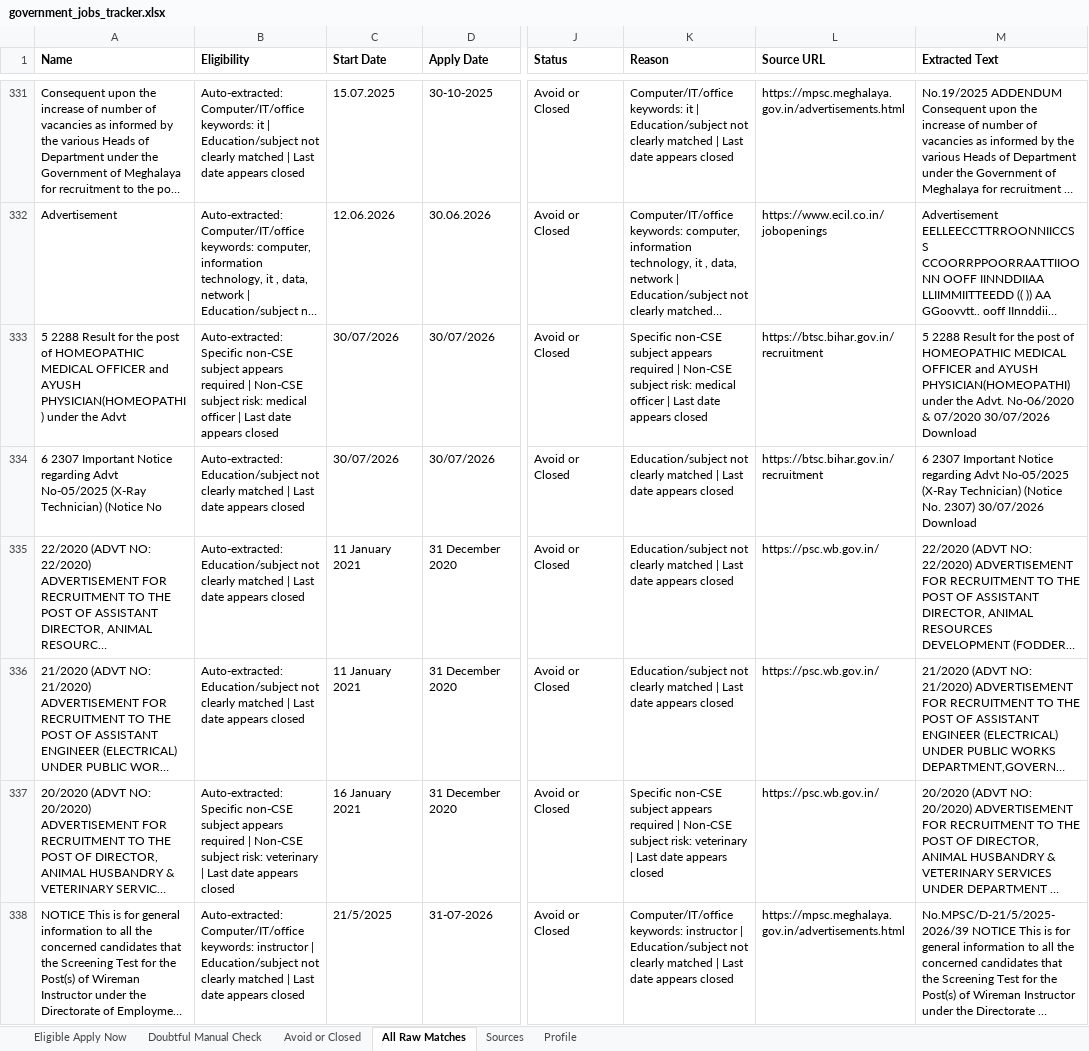
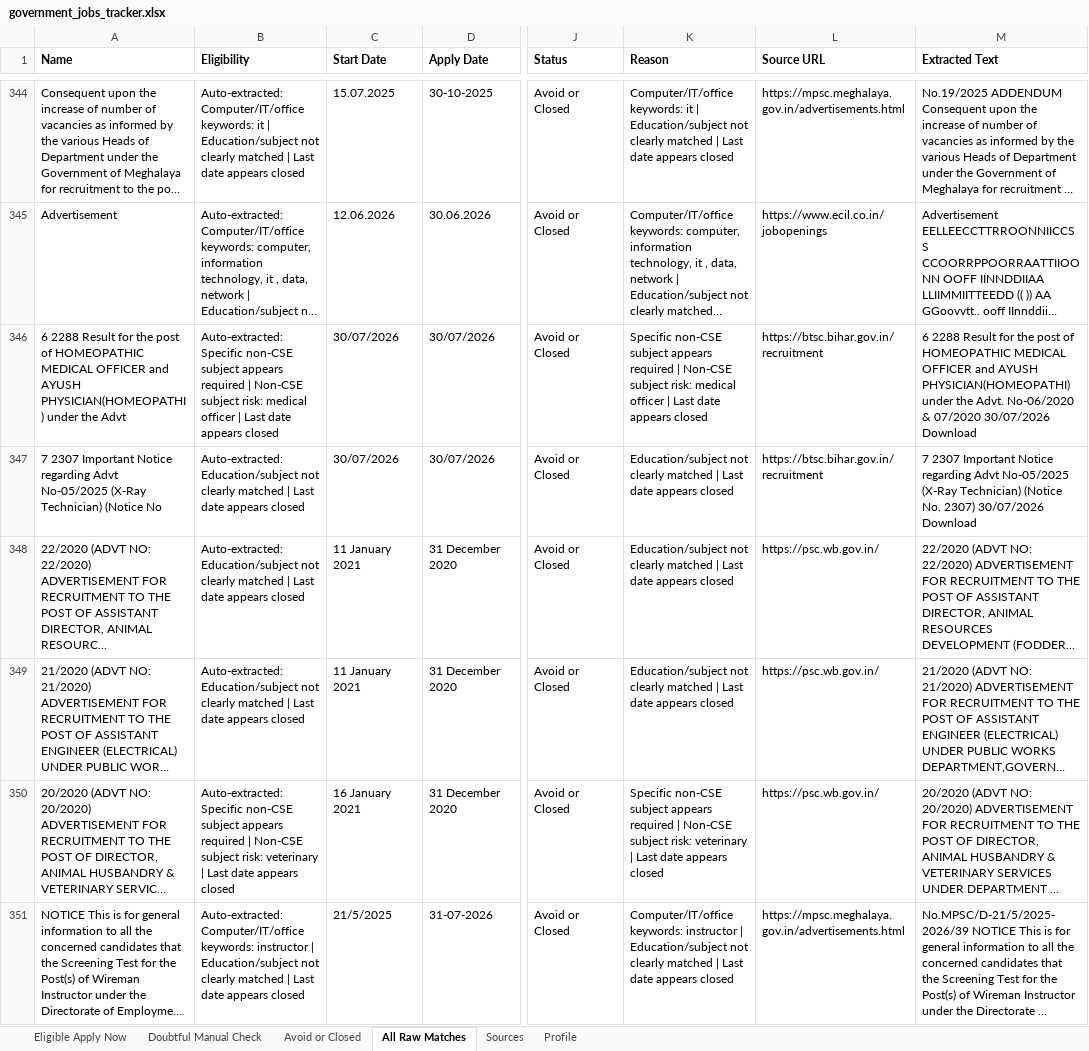
Before and after one commit to cshemant/LearnWithHemant, an Excel workbook: jobs/government_jobs_tracker.xlsx, sheet All Raw Matches, drawn as a sheet; only a part is shown, gaps mark what is left out; long unchanged cells end in …; values as stored, in another font and other column widths than the file's, no borders; addresses are those after the commit; the diff covers the shown part only; the diff names each change by its address in the sheet, - before the commit and + after, or states it on an @@ line.

```diff
--- a/jobs/government_jobs_tracker.xlsx (sheet All Raw Matches)
+++ b/jobs/government_jobs_tracker.xlsx (sheet All Raw Matches)
-A346 (Name): 5 2288 Result…
+A346 (Name): 6 2288 Result…
-M346 (Extracted Text): 5 2288 Result…
+M346 (Extracted Text): 6 2288 Result…
-A347 (Name): 6 2307 Important…
+A347 (Name): 7 2307 Important…
-M347 (Extracted Text): 6 2307 Important…
+M347 (Extracted Text): 7 2307 Important…
```
Also changed, not shown: 33 added rows, 1 removed row and 48 edited cells elsewhere in this sheet, sheet Avoid or Closed, sheet Doubtful Manual Check, 29 other files.
